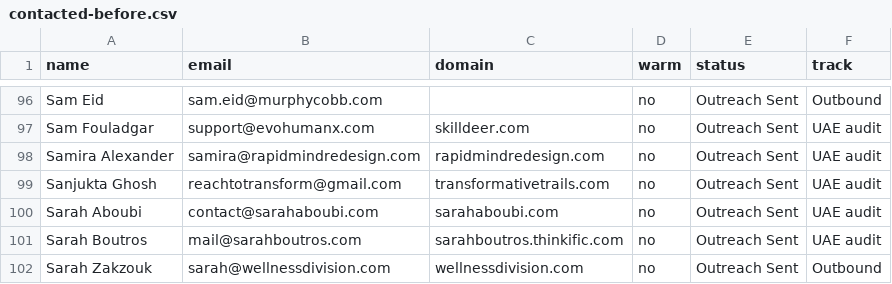
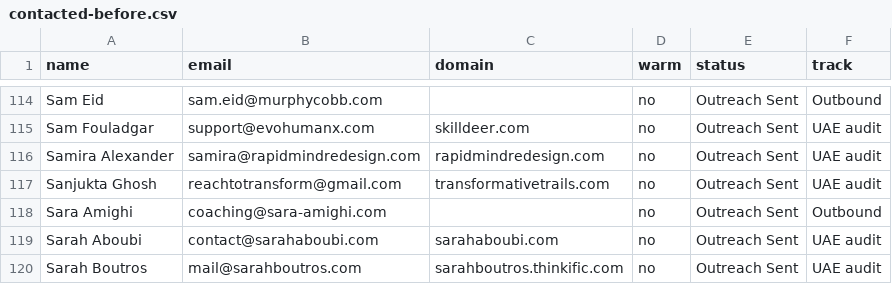
Before and after one commit to haytham10/Funnel-Auditor, a CSV file: data/contacted-before.csv, drawn as a sheet; only a part is shown, gaps mark what is left out; the shorter side is filled out with more unchanged rows; the diff covers the shown part only.

```diff
--- a/data/contacted-before.csv
+++ b/data/contacted-before.csv
@@ -99,2 +117,3 @@ Samira Alexander,samira@rapidmindredesign.com,rapidmindredesign.com,no,Outreach
 Sanjukta Ghosh,reachtotransform@gmail.com,transformativetrails.com,no,Outreach Sent,UAE audit
+Sara Amighi,coaching@sara-amighi.com,,no,Outreach Sent,Outbound
 Sarah Aboubi,contact@sarahaboubi.com,sarahaboubi.com,no,Outreach Sent,UAE audit
```
Also changed, not shown: 19 added rows elsewhere in this file.
